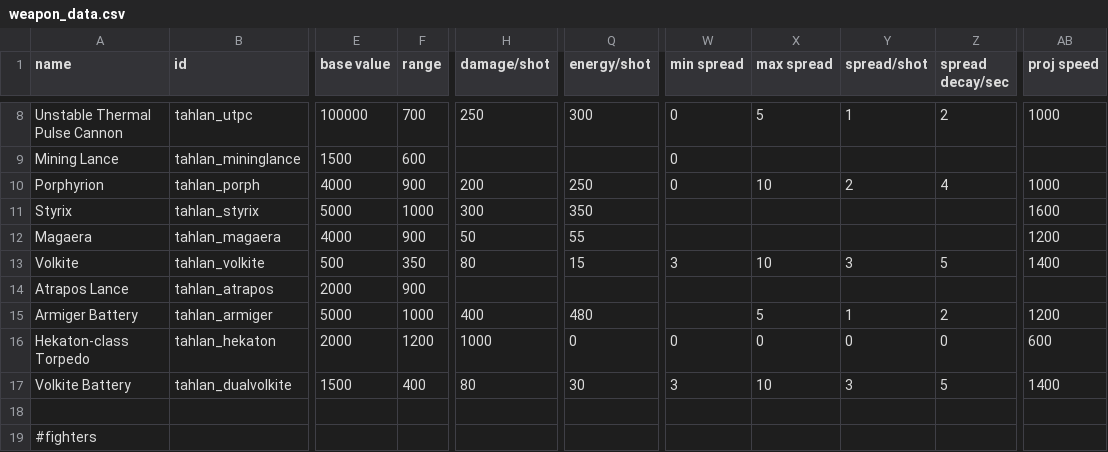
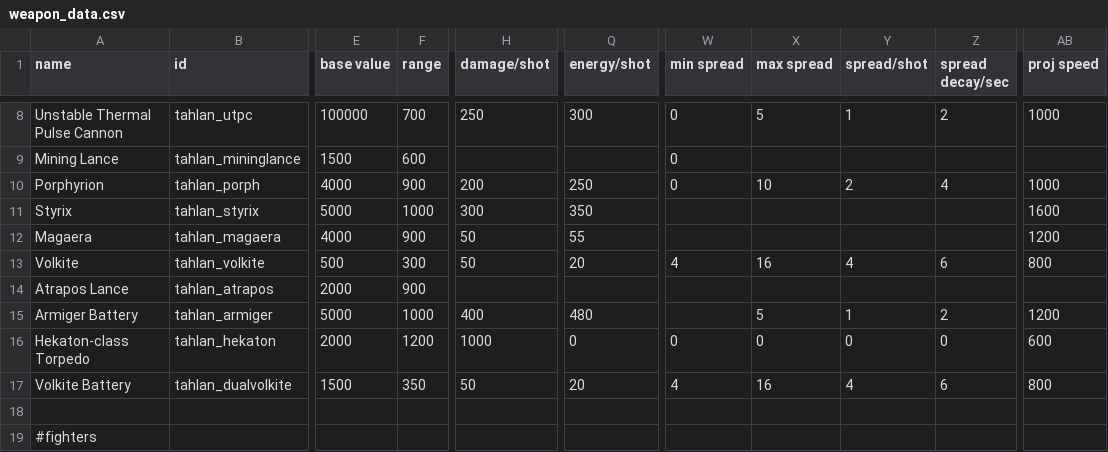
Before and after one commit to niatahl/tahlan-shipworks, a CSV file: data/weapons/weapon_data.csv, drawn as a sheet; only a part is shown, gaps mark what is left out; the diff names each change by its address in the sheet, - before the commit and + after, or states it on an @@ line.

```diff
--- a/data/weapons/weapon_data.csv
+++ b/data/weapons/weapon_data.csv
-F13 (range): 350
+F13 (range): 300
-H13 (damage/shot): 80
+H13 (damage/shot): 50
-Q13 (energy/shot): 15
+Q13 (energy/shot): 20
-W13 (min spread): 3
+W13 (min spread): 4
-X13 (max spread): 10
+X13 (max spread): 16
-Y13 (spread/shot): 3
+Y13 (spread/shot): 4
-Z13 (spread decay/sec): 5
+Z13 (spread decay/sec): 6
-AB13 (proj speed): 1400
+AB13 (proj speed): 800
-F17 (range): 400
+F17 (range): 350
-H17 (damage/shot): 80
+H17 (damage/shot): 50
-Q17 (energy/shot): 30
+Q17 (energy/shot): 20
-W17 (min spread): 3
+W17 (min spread): 4
-X17 (max spread): 10
+X17 (max spread): 16
-Y17 (spread/shot): 3
+Y17 (spread/shot): 4
-Z17 (spread decay/sec): 5
+Z17 (spread decay/sec): 6
-AB17 (proj speed): 1400
+AB17 (proj speed): 800
```
Also changed, not shown: 1 other file.
